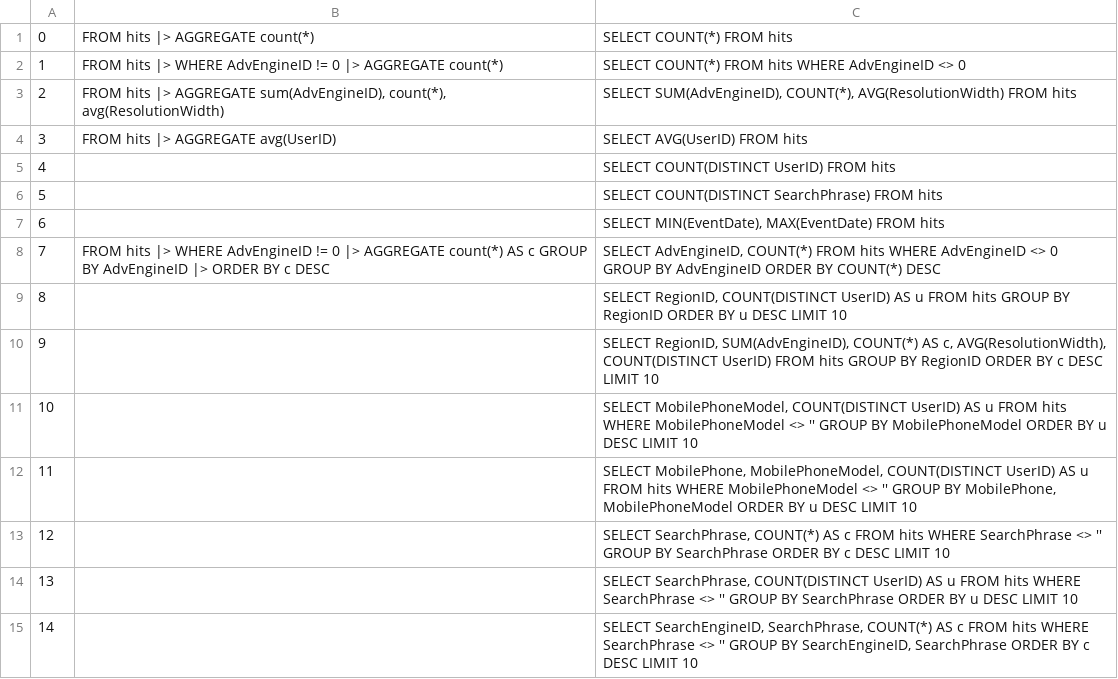
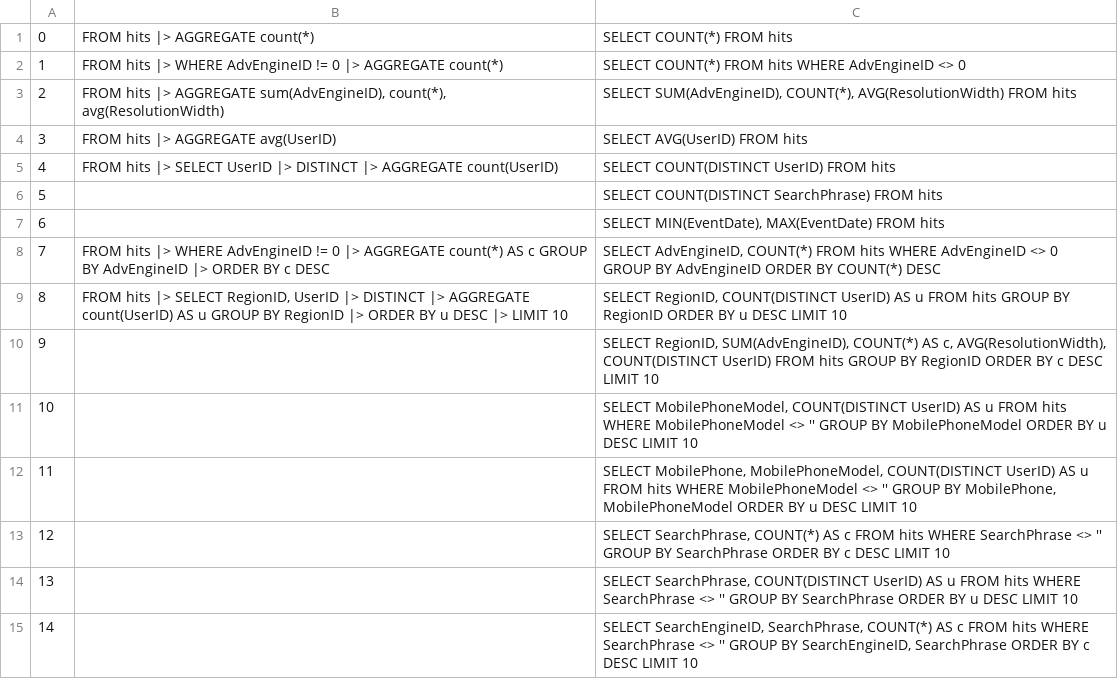
Before and after one commit to LalitMaganti/pipitdb, a TSV file: crates/bench/clickbench/official.tsv, drawn as a sheet; only a part is shown.

```diff
--- a/crates/bench/clickbench/official.tsv
+++ b/crates/bench/clickbench/official.tsv
@@ -4,3 +4,3 @@
 3	FROM hits |> AGGREGATE avg(UserID)	SELECT AVG(UserID) FROM hits
-4		SELECT COUNT(DISTINCT UserID) FROM hits
+4	FROM hits |> SELECT UserID |> DISTINCT |> AGGREGATE count(UserID)	SELECT COUNT(DISTINCT UserID) FROM hits
 5		SELECT COUNT(DISTINCT SearchPhrase) FROM hits
@@ -8,3 +8,3 @@
 7	FROM hits |> WHERE AdvEngineID != 0 |> AGGREGATE count(*) AS c GROUP BY AdvEngineID |> ORDER BY c DESC	SELECT AdvEngineID, COUNT(*) FROM hits WHERE AdvEngineID <> 0 GROUP BY AdvEngineID ORDER BY COUNT(*) DESC
-8		SELECT RegionID, COUNT(DISTINCT UserID) AS u FROM hits GROUP BY RegionID ORDER BY u DESC LIMIT 10
+8	FROM hits |> SELECT RegionID, UserID |> DISTINCT |> AGGREGATE count(UserID) AS u GROUP BY RegionID |> ORDER BY u DESC |> LIMIT 10	SELECT RegionID, COUNT(DISTINCT UserID) AS u FROM hits GROUP BY RegionID ORDER BY u DESC LIMIT 10
 9		SELECT RegionID, SUM(AdvEngineID), COUNT(*) AS c, AVG(ResolutionWidth), COUNT(DISTINCT UserID) FROM hits GROUP BY RegionID ORDER BY c DESC LIMIT 10
```
Also changed, not shown: crates/bench/clickbench/queries.tsv, 6 other files.
